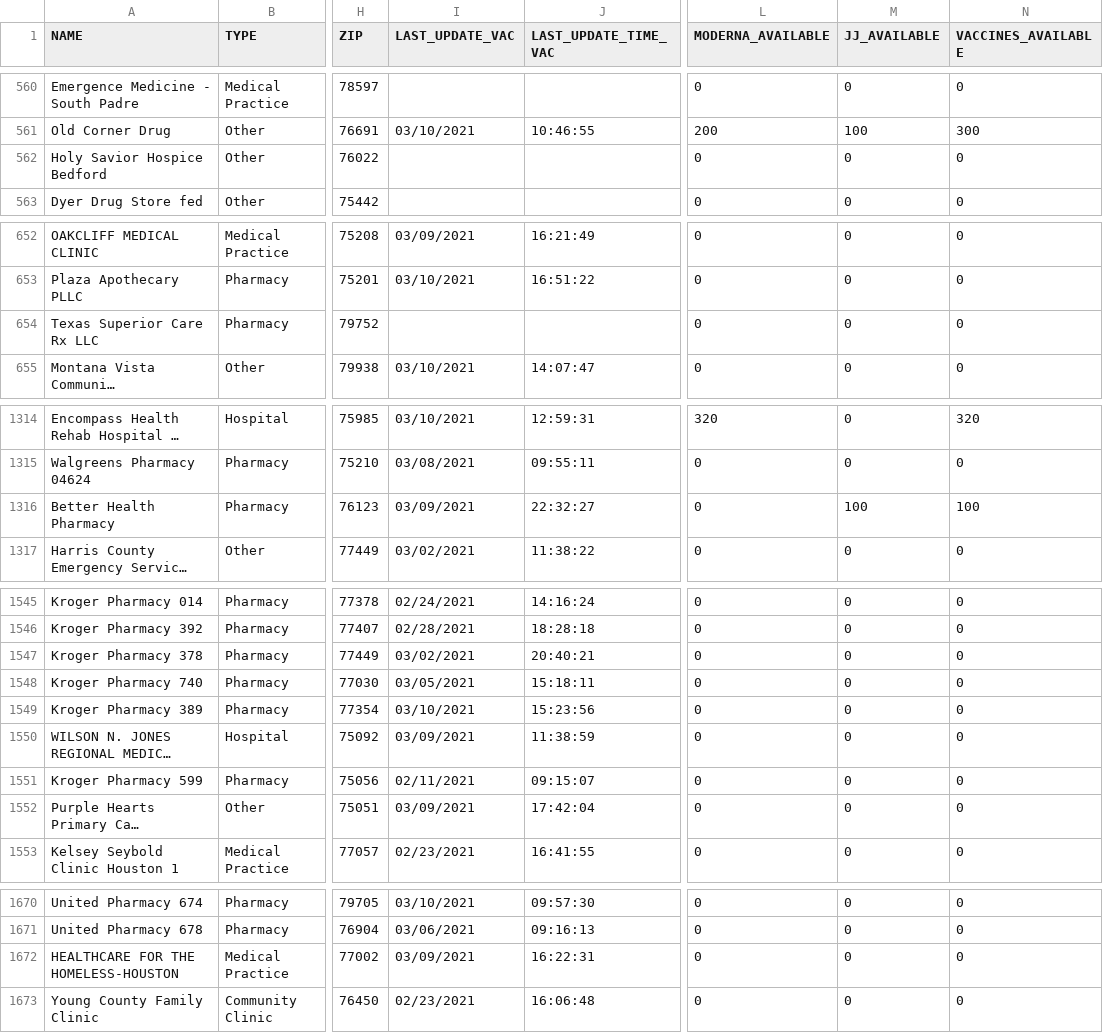
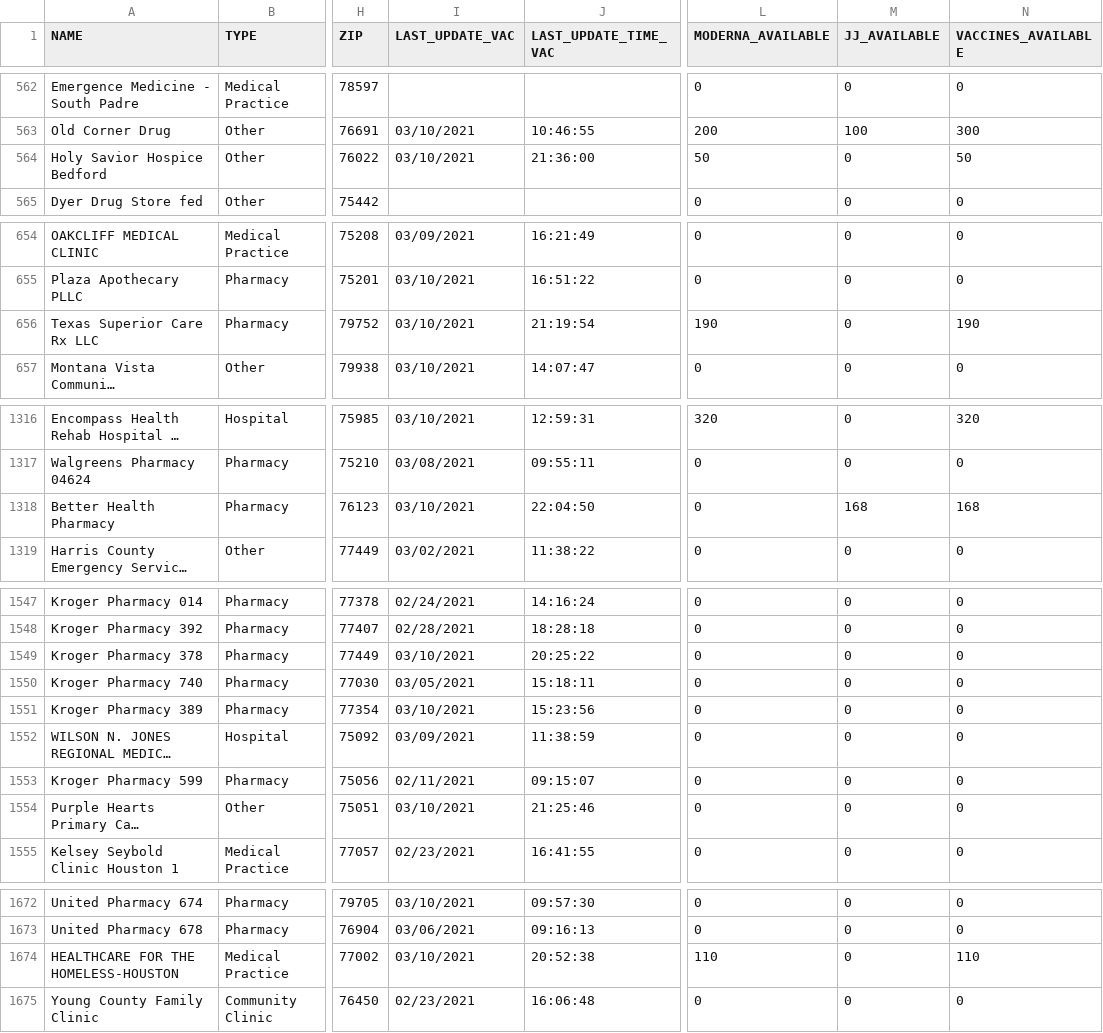
Before and after one commit to utexas-lbjp-data/tx_vaccine_site, a CSV file: _site/raw_data/2021-03-10_vaccineprovideraccessibilitydata.csv, drawn as a sheet; only a part is shown, gaps mark what is left out; long unchanged cells end in …; addresses are those after the commit; the diff covers the shown part only; the diff names each change by its address in the sheet, - before the commit and + after, or states it on an @@ line.

```diff
--- a/_site/raw_data/2021-03-10_vaccineprovideraccessibilitydata.csv
+++ b/_site/raw_data/2021-03-10_vaccineprovideraccessibilitydata.csv
-I564 (LAST_UPDATE_VAC): (empty)
+I564 (LAST_UPDATE_VAC): 03/10/2021
-J564 (LAST_UPDATE_TIME_VAC): (empty)
+J564 (LAST_UPDATE_TIME_VAC): 21:36:00
-L564 (MODERNA_AVAILABLE): 0
+L564 (MODERNA_AVAILABLE): 50
-N564 (VACCINES_AVAILABLE): 0
+N564 (VACCINES_AVAILABLE): 50
-I656 (LAST_UPDATE_VAC): (empty)
+I656 (LAST_UPDATE_VAC): 03/10/2021
-J656 (LAST_UPDATE_TIME_VAC): (empty)
+J656 (LAST_UPDATE_TIME_VAC): 21:19:54
-L656 (MODERNA_AVAILABLE): 0
+L656 (MODERNA_AVAILABLE): 190
-N656 (VACCINES_AVAILABLE): 0
+N656 (VACCINES_AVAILABLE): 190
-I1318 (LAST_UPDATE_VAC): 03/09/2021
+I1318 (LAST_UPDATE_VAC): 03/10/2021
-J1318 (LAST_UPDATE_TIME_VAC): 22:32:27
+J1318 (LAST_UPDATE_TIME_VAC): 22:04:50
-M1318 (JJ_AVAILABLE): 100
+M1318 (JJ_AVAILABLE): 168
-N1318 (VACCINES_AVAILABLE): 100
+N1318 (VACCINES_AVAILABLE): 168
-I1549 (LAST_UPDATE_VAC): 03/02/2021
+I1549 (LAST_UPDATE_VAC): 03/10/2021
-J1549 (LAST_UPDATE_TIME_VAC): 20:40:21
+J1549 (LAST_UPDATE_TIME_VAC): 20:25:22
-I1554 (LAST_UPDATE_VAC): 03/09/2021
+I1554 (LAST_UPDATE_VAC): 03/10/2021
-J1554 (LAST_UPDATE_TIME_VAC): 17:42:04
+J1554 (LAST_UPDATE_TIME_VAC): 21:25:46
-I1674 (LAST_UPDATE_VAC): 03/09/2021
+I1674 (LAST_UPDATE_VAC): 03/10/2021
-J1674 (LAST_UPDATE_TIME_VAC): 16:22:31
+J1674 (LAST_UPDATE_TIME_VAC): 20:52:38
-L1674 (MODERNA_AVAILABLE): 0
+L1674 (MODERNA_AVAILABLE): 110
-N1674 (VACCINES_AVAILABLE): 0
+N1674 (VACCINES_AVAILABLE): 110
```
Also changed, not shown: 2 added rows and 104 edited cells elsewhere in this file, raw_data/2021-03-10_vaccineprovideraccessibilitydata.csv, 21 other files.
